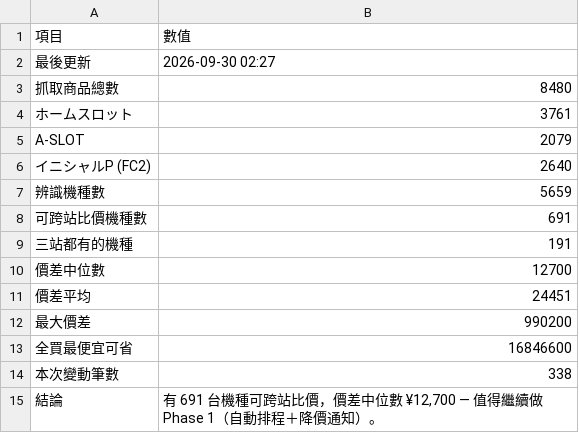
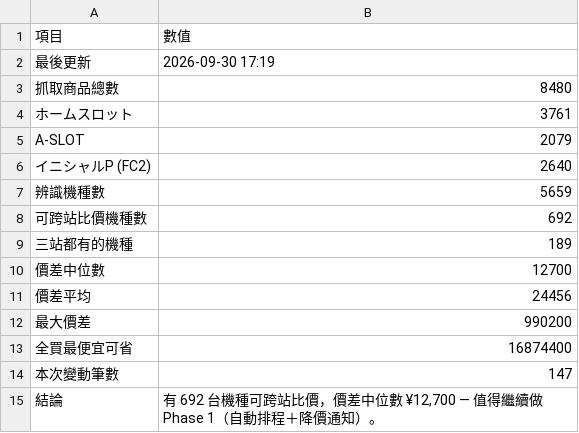
Before and after one commit to z870017/slot-price-watch, a CSV file: docs/summary.csv, drawn as a sheet.

```diff
--- a/docs/summary.csv
+++ b/docs/summary.csv
@@ -1,3 +1,3 @@
 項目,數值
-最後更新,2026-09-30 02:27
+最後更新,2026-09-30 17:19
 抓取商品總數,8480
@@ -7,9 +7,9 @@
 辨識機種數,5659
-可跨站比價機種數,691
-三站都有的機種,191
+可跨站比價機種數,692
+三站都有的機種,189
 價差中位數,12700
-價差平均,24451
+價差平均,24456
 最大價差,990200
-全買最便宜可省,16846600
-本次變動筆數,338
-結論,"有 691 台機種可跨站比價，價差中位數 ¥12,700 — 值得繼續做 Phase 1（自動排程＋降價通知）。"
+全買最便宜可省,16874400
+本次變動筆數,147
+結論,"有 692 台機種可跨站比價，價差中位數 ¥12,700 — 值得繼續做 Phase 1（自動排程＋降價通知）。"
```
Also changed, not shown: docs/prices.csv, 5 other files.
